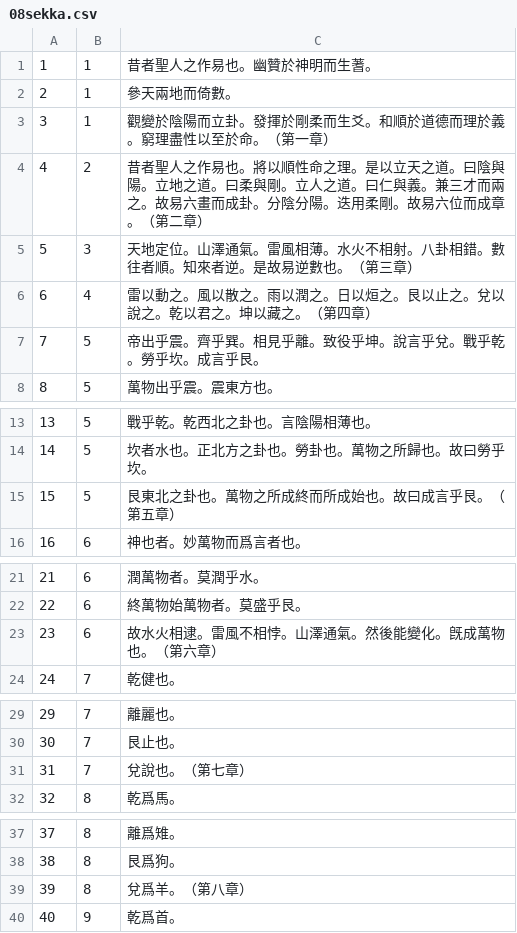
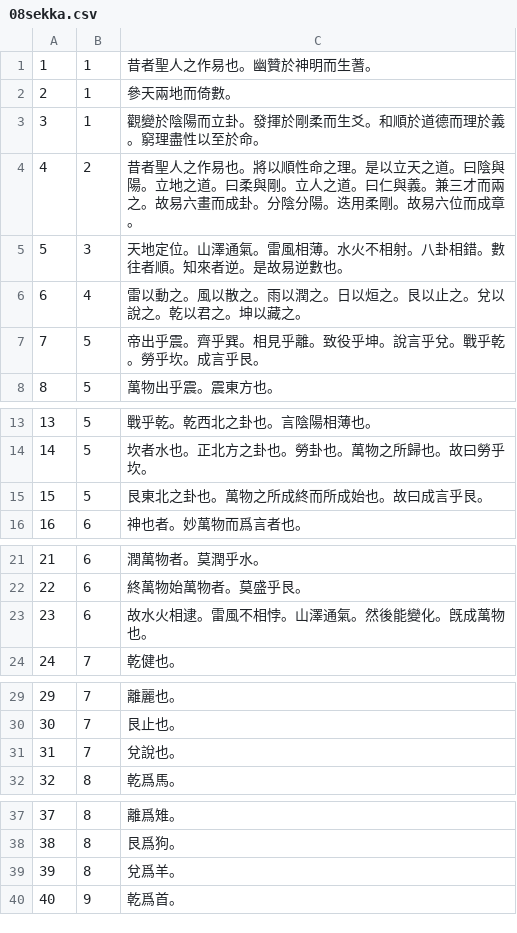
Before and after one commit to koniti/Book_of_Changes, a CSV file: 08sekka.csv, drawn as a sheet; only a part is shown, gaps mark what is left out; the diff covers the shown part only.

```diff
--- a/08sekka.csv
+++ b/08sekka.csv
@@ -2,6 +2,6 @@
 2,1,"參天兩地而倚數。"
-3,1,"觀變於陰陽而立卦。發揮於剛柔而生爻。和順於道德而理於義。窮理盡性以至於命。（第一章）"
-4,2,"昔者聖人之作易也。將以順性命之理。是以立天之道。曰陰與陽。立地之道。曰柔與剛。立人之道。曰仁與義。兼三才而兩之。故易六畫而成卦。分陰分陽。迭用柔剛。故易六位而成章。（第二章）"
-5,3,"天地定位。山澤通氣。雷風相薄。水火不相射。八卦相錯。數往者順。知來者逆。是故易逆數也。（第三章）"
-6,4,"雷以動之。風以散之。雨以潤之。日以烜之。艮以止之。兌以說之。乾以君之。坤以藏之。（第四章）"
+3,1,"觀變於陰陽而立卦。發揮於剛柔而生爻。和順於道德而理於義。窮理盡性以至於命。"
+4,2,"昔者聖人之作易也。將以順性命之理。是以立天之道。曰陰與陽。立地之道。曰柔與剛。立人之道。曰仁與義。兼三才而兩之。故易六畫而成卦。分陰分陽。迭用柔剛。故易六位而成章。"
+5,3,"天地定位。山澤通氣。雷風相薄。水火不相射。八卦相錯。數往者順。知來者逆。是故易逆數也。"
+6,4,"雷以動之。風以散之。雨以潤之。日以烜之。艮以止之。兌以說之。乾以君之。坤以藏之。"
 7,5,"帝出乎震。齊乎巽。相見乎離。致役乎坤。說言乎兌。戰乎乾。勞乎坎。成言乎艮。"
@@ -14,3 +14,3 @@
 14,5,"坎者水也。正北方之卦也。勞卦也。萬物之所歸也。故曰勞乎坎。"
-15,5,"艮東北之卦也。萬物之所成終而所成始也。故曰成言乎艮。（第五章）"
+15,5,"艮東北之卦也。萬物之所成終而所成始也。故曰成言乎艮。"
 16,6,"神也者。妙萬物而爲言者也。"
@@ -22,3 +22,3 @@
 22,6,"終萬物始萬物者。莫盛乎艮。"
-23,6,"故水火相逮。雷風不相悖。山澤通氣。然後能變化。旣成萬物也。（第六章）"
+23,6,"故水火相逮。雷風不相悖。山澤通氣。然後能變化。旣成萬物也。"
 24,7,"乾健也。"
@@ -30,3 +30,3 @@
 30,7,"艮止也。"
-31,7,"兌說也。（第七章）"
+31,7,"兌說也。"
 32,8,"乾爲馬。"
@@ -38,3 +38,3 @@
 38,8,"艮爲狗。"
-39,8,"兌爲羊。（第八章）"
+39,8,"兌爲羊。"
 40,9,"乾爲首。"
```
Also changed, not shown: 3 edited cells elsewhere in this file, 06bungen.csv, 07keiji.csv.
